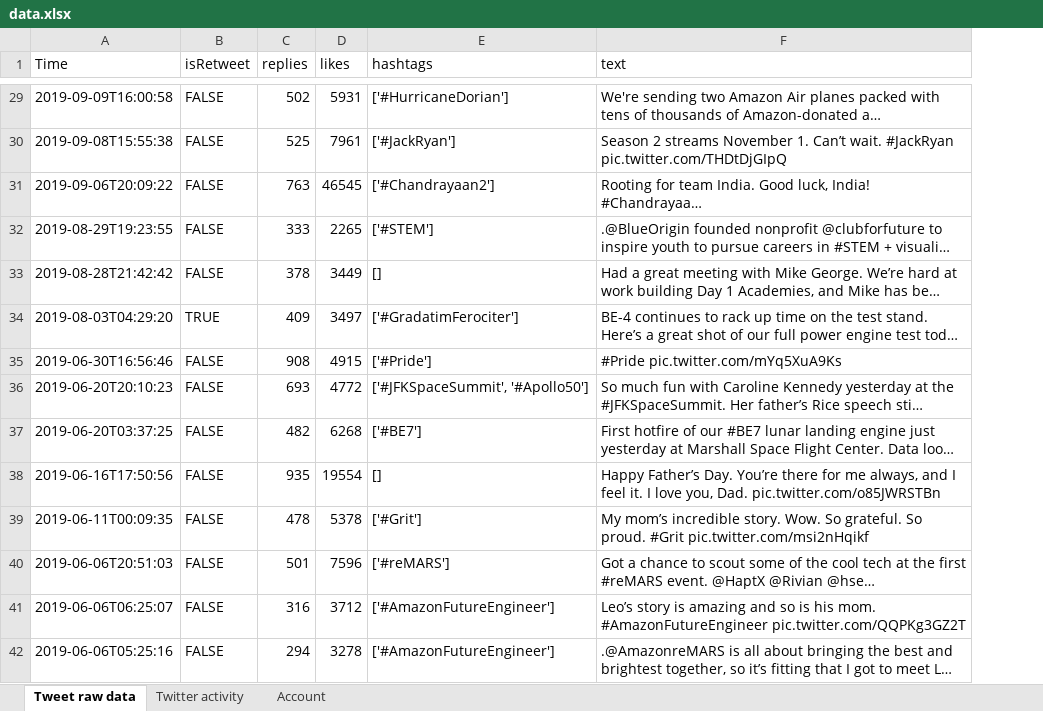
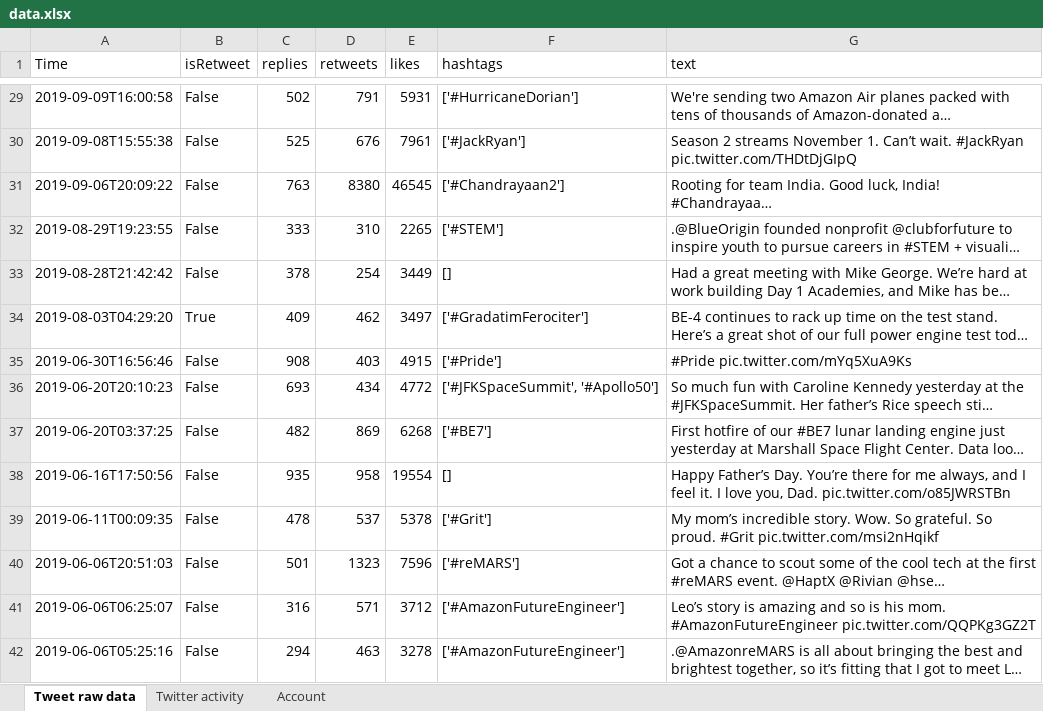
Before and after one commit to aarondettmann/twitter-scraper, an Excel workbook: data/jeffbezos_2020-04-04_1640/data.xlsx, sheet Tweet raw data, drawn as a sheet; only a part is shown, gaps mark what is left out; long unchanged cells end in …; values as stored, in another font and other column widths than the file's, no cell formats; the diff covers the shown part only; the diff names each change by its address in the sheet, - before the commit and + after, or states it on an @@ line.

```diff
--- a/data/jeffbezos_2020-04-04_1640/data.xlsx (sheet Tweet raw data)
+++ b/data/jeffbezos_2020-04-04_1640/data.xlsx (sheet Tweet raw data)
+column D (retweets), rows 29-42: 791 | 676 | 8380 | 310 | 254 | 462 | 403 | 434 | 869 | 958 | 537 | 1323 | 571 | 463
-B29:B33 (isRetweet): FALSE
+B29:B33 (isRetweet): False
-B34 (isRetweet): TRUE
+B34 (isRetweet): True
-B35:B42 (isRetweet): FALSE
+B35:B42 (isRetweet): False
```
Also changed, not shown: 226 edited cells elsewhere in this sheet, sheet Twitter activity, sheet Account, cell formats, data/BillGates_2020-04-04_1644/data.xlsx, data/elonmusk_2020-04-03_2028/data.xlsx, 1 other file.
